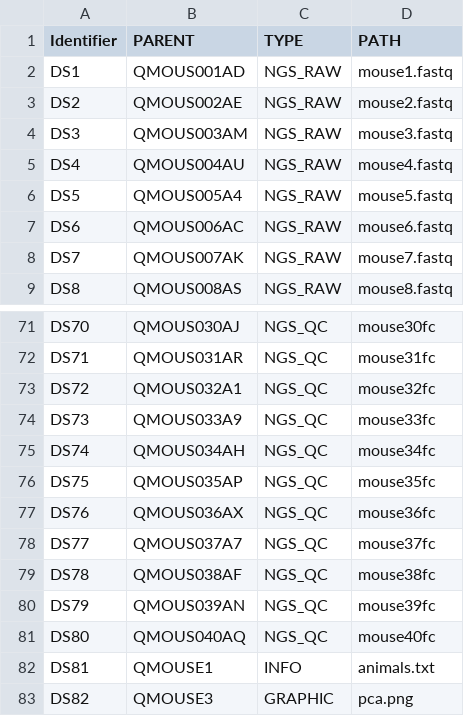
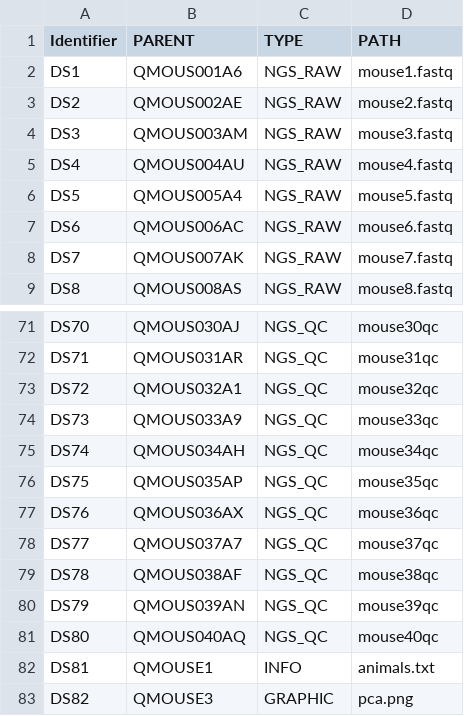
Before and after one commit to segoerge/DMQB_project, a TSV file: src/resources/datasets.tsv, drawn as a sheet; only a part is shown, gaps mark what is left out; the diff covers the shown part only; the diff names each change by its address in the sheet, - before the commit and + after, or states it on an @@ line.

```diff
--- a/src/resources/datasets.tsv
+++ b/src/resources/datasets.tsv
-B2 (PARENT): QMOUS001AD
+B2 (PARENT): QMOUS001A6
-D71 (PATH): mouse30fc
+D71 (PATH): mouse30qc
-D72 (PATH): mouse31fc
+D72 (PATH): mouse31qc
-D73 (PATH): mouse32fc
+D73 (PATH): mouse32qc
-D74 (PATH): mouse33fc
+D74 (PATH): mouse33qc
-D75 (PATH): mouse34fc
+D75 (PATH): mouse34qc
-D76 (PATH): mouse35fc
+D76 (PATH): mouse35qc
-D77 (PATH): mouse36fc
+D77 (PATH): mouse36qc
-D78 (PATH): mouse37fc
+D78 (PATH): mouse37qc
-D79 (PATH): mouse38fc
+D79 (PATH): mouse38qc
-D80 (PATH): mouse39fc
+D80 (PATH): mouse39qc
-D81 (PATH): mouse40fc
+D81 (PATH): mouse40qc
```
Also changed, not shown: 27 edited cells elsewhere in this file, 2 other files.
